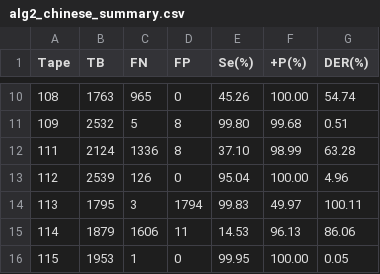
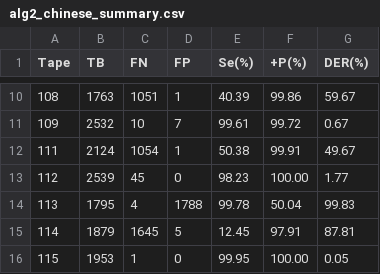
Before and after one commit to i-zro/ecg_r_peak_detectors, a CSV file: results/alg2_chinese_summary.csv, drawn as a sheet; only a part is shown, gaps mark what is left out; the diff covers the shown part only.

```diff
--- a/results/alg2_chinese_summary.csv
+++ b/results/alg2_chinese_summary.csv
@@ -10,7 +10,7 @@ Tape,TB,FN,FP,Se(%),+P(%),DER(%)
-108,1763,965,0,45.26,100.00,54.74
-109,2532,5,8,99.80,99.68,0.51
-111,2124,1336,8,37.10,98.99,63.28
-112,2539,126,0,95.04,100.00,4.96
-113,1795,3,1794,99.83,49.97,100.11
-114,1879,1606,11,14.53,96.13,86.06
+108,1763,1051,1,40.39,99.86,59.67
+109,2532,10,7,99.61,99.72,0.67
+111,2124,1054,1,50.38,99.91,49.67
+112,2539,45,0,98.23,100.00,1.77
+113,1795,4,1788,99.78,50.04,99.83
+114,1879,1645,5,12.45,97.91,87.81
 115,1953,1,0,99.95,100.00,0.05
```
Also changed, not shown: 156 edited cells elsewhere in this file, results/alg3_iranian_summary.csv, 7 other files.
